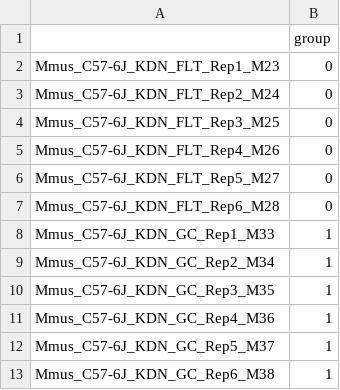
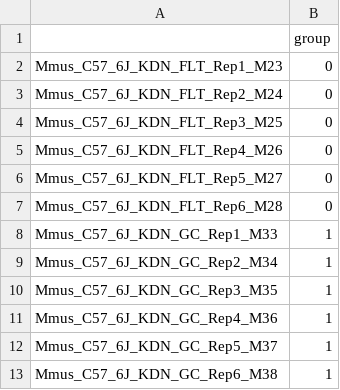
Before and after one commit to DrJoshVandenbrink/R, a CSV file: DESeq/PHENO_DATA_mouse.csv, drawn as a sheet.

Commit message:
changed - to _ in raw data colnames

```diff
--- a/DESeq/PHENO_DATA_mouse.csv
+++ b/DESeq/PHENO_DATA_mouse.csv
@@ -1,13 +1,13 @@
 ,group
-Mmus_C57-6J_KDN_FLT_Rep1_M23,0
-Mmus_C57-6J_KDN_FLT_Rep2_M24,0
-Mmus_C57-6J_KDN_FLT_Rep3_M25,0
-Mmus_C57-6J_KDN_FLT_Rep4_M26,0
-Mmus_C57-6J_KDN_FLT_Rep5_M27,0
-Mmus_C57-6J_KDN_FLT_Rep6_M28,0
-Mmus_C57-6J_KDN_GC_Rep1_M33,1
-Mmus_C57-6J_KDN_GC_Rep2_M34,1
-Mmus_C57-6J_KDN_GC_Rep3_M35,1
-Mmus_C57-6J_KDN_GC_Rep4_M36,1
-Mmus_C57-6J_KDN_GC_Rep5_M37,1
-Mmus_C57-6J_KDN_GC_Rep6_M38,1
+Mmus_C57_6J_KDN_FLT_Rep1_M23,0
+Mmus_C57_6J_KDN_FLT_Rep2_M24,0
+Mmus_C57_6J_KDN_FLT_Rep3_M25,0
+Mmus_C57_6J_KDN_FLT_Rep4_M26,0
+Mmus_C57_6J_KDN_FLT_Rep5_M27,0
+Mmus_C57_6J_KDN_FLT_Rep6_M28,0
+Mmus_C57_6J_KDN_GC_Rep1_M33,1
+Mmus_C57_6J_KDN_GC_Rep2_M34,1
+Mmus_C57_6J_KDN_GC_Rep3_M35,1
+Mmus_C57_6J_KDN_GC_Rep4_M36,1
+Mmus_C57_6J_KDN_GC_Rep5_M37,1
+Mmus_C57_6J_KDN_GC_Rep6_M38,1
```
Also changed, not shown: EdgeR/PHENO_DATA_mouse.csv, 2 other files.
